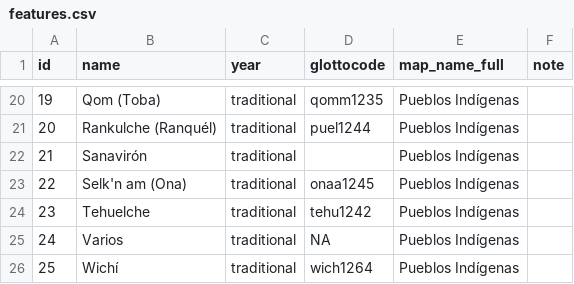
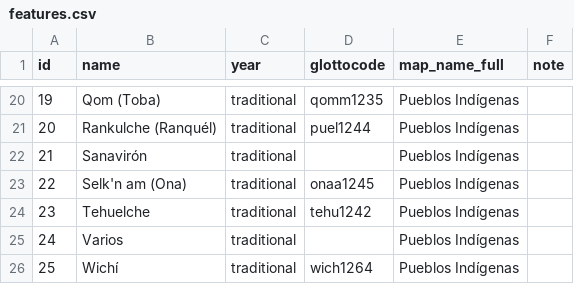
Before and after one commit to Glottography/ministerio2009pueblos, a CSV file: etc/features.csv, drawn as a sheet; only a part is shown, gaps mark what is left out.

```diff
--- a/etc/features.csv
+++ b/etc/features.csv
@@ -24,3 +24,3 @@ id,name,year,glottocode,map_name_full,note
 23,Tehuelche,traditional,tehu1242,Pueblos Indígenas,
-24,Varios,traditional,NA,Pueblos Indígenas,
+24,Varios,traditional,,Pueblos Indígenas,
 25,Wichí,traditional,wich1264,Pueblos Indígenas,
```
Also changed, not shown: 5 other files.
